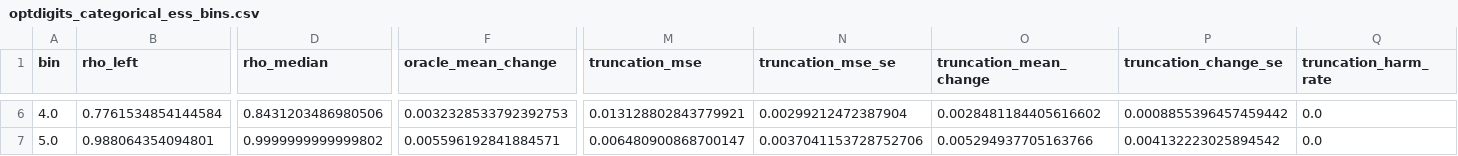
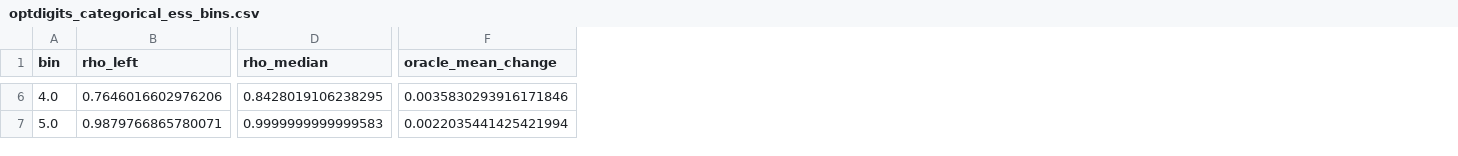
Before and after one commit to CrawlingKiming/Rethinking_Clips, a CSV file: simulation/results/optdigits_categorical_ess_bins.csv, drawn as a sheet; only a part is shown, gaps mark what is left out; the diff covers the shown part only; the diff names each change by its address in the sheet, - before the commit and + after, or states it on an @@ line.

```diff
--- a/simulation/results/optdigits_categorical_ess_bins.csv
+++ b/simulation/results/optdigits_categorical_ess_bins.csv
-column M (truncation_mse), rows 6-7: 0.013128802843779921 | 0.006480900868700147
-column N (truncation_mse_se), rows 6-7: 0.00299212472387904 | 0.0037041153728752706
-column O (truncation_mean_change), rows 6-7: 0.0028481184405616602 | 0.005294937705163766
-column P (truncation_change_se), rows 6-7: 0.0008855396457459442 | 0.004132223025894542
-column Q (truncation_harm_rate), rows 6-7: 0.0 | 0.0
-B6 (rho_left): 0.7761534854144584
+B6 (rho_left): 0.7646016602976206
-D6 (rho_median): 0.8431203486980506
+D6 (rho_median): 0.8428019106238295
-F6 (oracle_mean_change): 0.0032328533792392753
+F6 (oracle_mean_change): 0.0035830293916171846
-B7 (rho_left): 0.988064354094801
+B7 (rho_left): 0.9879766865780071
-D7 (rho_median): 0.9999999999999802
+D7 (rho_median): 0.9999999999999583
-F7 (oracle_mean_change): 0.005596192841884571
+F7 (oracle_mean_change): 0.0022035441425421994
```
Also changed, not shown: 79 edited cells elsewhere in this file, simulation/results/optdigits_categorical_error_bins.csv, simulation/results/optdigits_categorical_final_values.csv, 10 other files.
